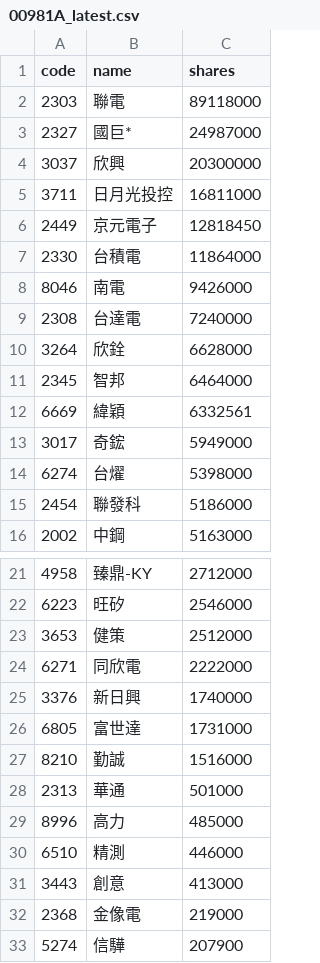
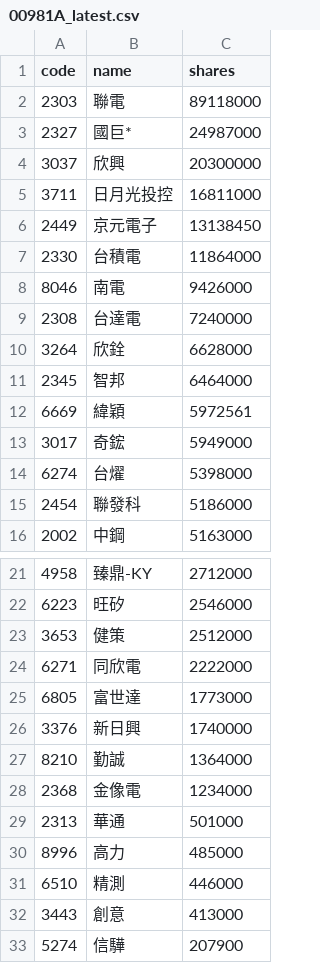
Before and after one commit to 4ru1013/united-etf-00981a-portfolio, a CSV file: data/out/holdings/00981A_latest.csv, drawn as a sheet; only a part is shown, gaps mark what is left out.

```diff
--- a/data/out/holdings/00981A_latest.csv
+++ b/data/out/holdings/00981A_latest.csv
@@ -5,3 +5,3 @@
 3711,日月光投控,16811000
-2449,京元電子,12818450
+2449,京元電子,13138450
 2330,台積電,11864000
@@ -11,3 +11,3 @@
 2345,智邦,6464000
-6669,緯穎,6332561
+6669,緯穎,5972561
 3017,奇鋐,5949000
@@ -24,5 +24,6 @@
 6271,同欣電,2222000
+6805,富世達,1773000
 3376,新日興,1740000
-6805,富世達,1731000
-8210,勤誠,1516000
+8210,勤誠,1364000
+2368,金像電,1234000
 2313,華通,501000
@@ -31,3 +32,2 @@
 3443,創意,413000
-2368,金像電,219000
 5274,信驊,207900
```
Also changed, not shown: 4 other files.
